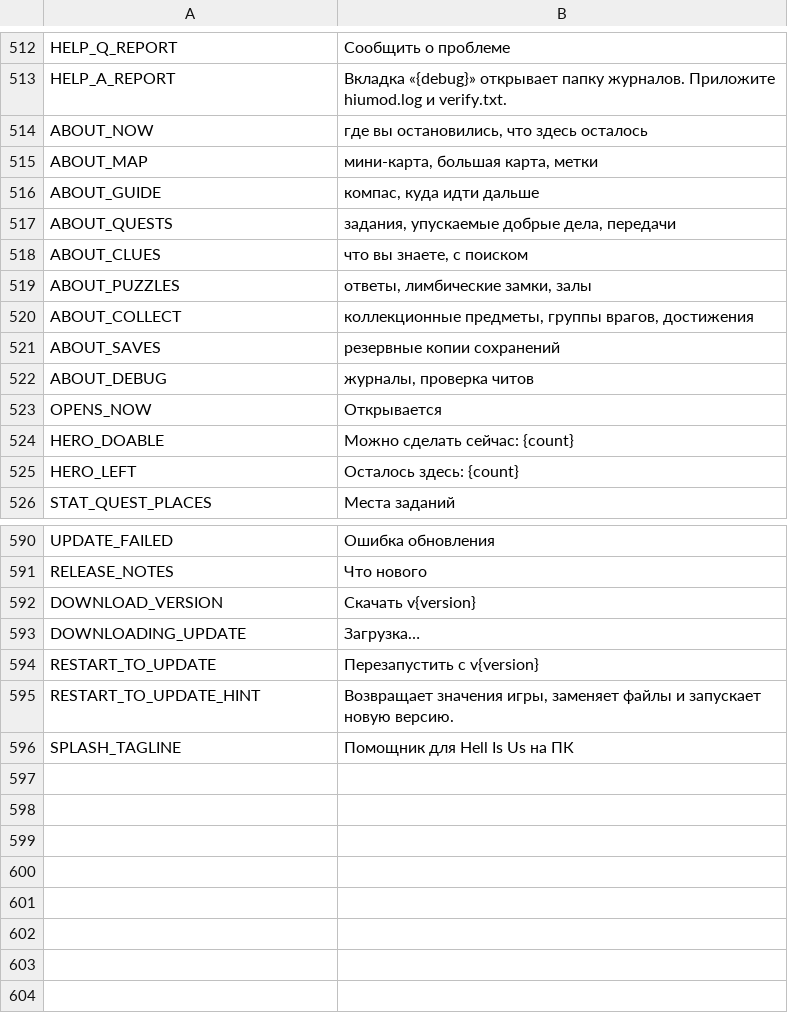
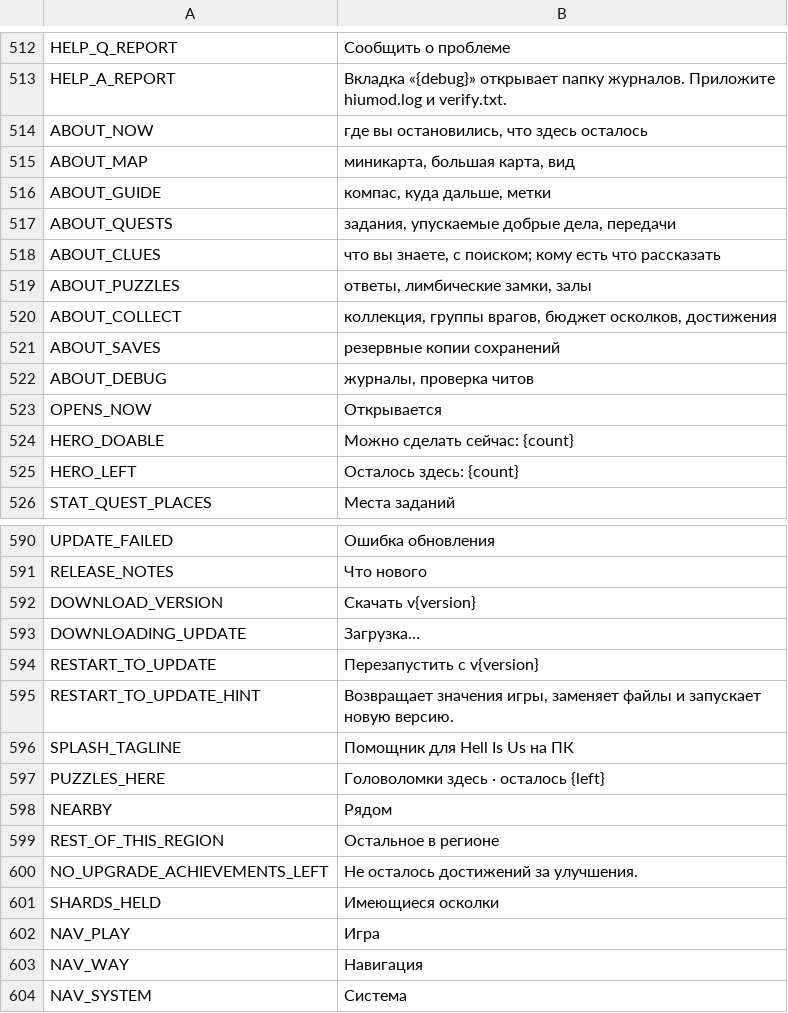
Before and after one commit to myso-kr/hell-is-us-mod, a TSV file: assets/i18n/ru.tsv, drawn as a sheet; only a part is shown, gaps mark what is left out.

```diff
--- a/assets/i18n/ru.tsv
+++ b/assets/i18n/ru.tsv
@@ -514,8 +514,8 @@ HELP_A_REPORT	Вкладка «{debug}» открывает папку журн
 ABOUT_NOW	где вы остановились, что здесь осталось
-ABOUT_MAP	мини-карта, большая карта, метки
-ABOUT_GUIDE	компас, куда идти дальше
+ABOUT_MAP	миникарта, большая карта, вид
+ABOUT_GUIDE	компас, куда дальше, метки
 ABOUT_QUESTS	задания, упускаемые добрые дела, передачи
-ABOUT_CLUES	что вы знаете, с поиском
+ABOUT_CLUES	что вы знаете, с поиском; кому есть что рассказать
 ABOUT_PUZZLES	ответы, лимбические замки, залы
-ABOUT_COLLECT	коллекционные предметы, группы врагов, достижения
+ABOUT_COLLECT	коллекция, группы врагов, бюджет осколков, достижения
 ABOUT_SAVES	резервные копии сохранений
@@ -596 +596,9 @@ RESTART_TO_UPDATE_HINT	Возвращает значения игры, заме
 SPLASH_TAGLINE	Помощник для Hell Is Us на ПК
+PUZZLES_HERE	Головоломки здесь · осталось {left}
+NEARBY	Рядом
+REST_OF_THIS_REGION	Остальное в регионе
+NO_UPGRADE_ACHIEVEMENTS_LEFT	Не осталось достижений за улучшения.
+SHARDS_HELD	Имеющиеся осколки
+NAV_PLAY	Игра
+NAV_WAY	Навигация
+NAV_SYSTEM	Система
```
Also changed, not shown: assets/i18n/fr.tsv, assets/i18n/ja.tsv, 15 other files.
